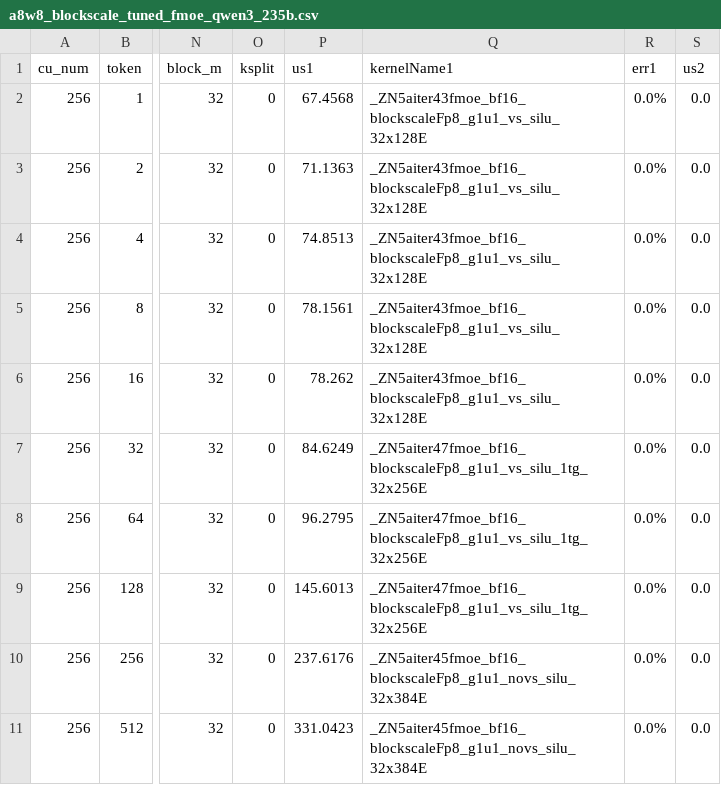
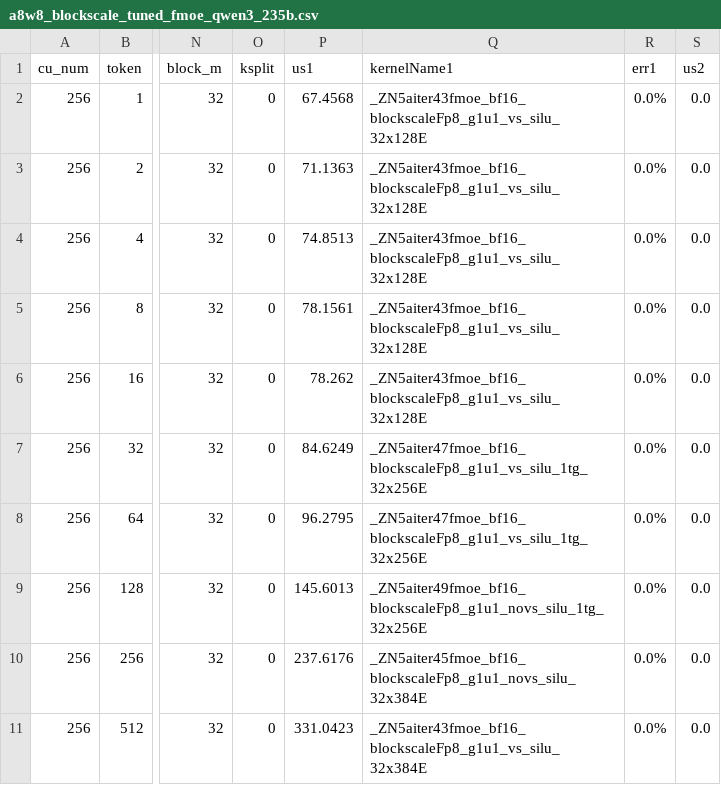
Before and after one commit to gronsti-amd/aiter, a CSV file: aiter/configs/model_configs/a8w8_blockscale_tuned_fmoe_qwen3_235b.csv, drawn as a sheet; only a part is shown, gaps mark what is left out; the diff names each change by its address in the sheet, - before the commit and + after, or states it on an @@ line.

Commit message:
revert back qwen3 config that should not be changed

```diff
--- a/aiter/configs/model_configs/a8w8_blockscale_tuned_fmoe_qwen3_235b.csv
+++ b/aiter/configs/model_configs/a8w8_blockscale_tuned_fmoe_qwen3_235b.csv
-Q9 (kernelName1): _ZN5aiter47fmoe_bf16_blockscaleFp8_g1u1_vs_silu_1tg_32x256E
+Q9 (kernelName1): _ZN5aiter49fmoe_bf16_blockscaleFp8_g1u1_novs_silu_1tg_32x256E
-Q11 (kernelName1): _ZN5aiter45fmoe_bf16_blockscaleFp8_g1u1_novs_silu_32x384E
+Q11 (kernelName1): _ZN5aiter43fmoe_bf16_blockscaleFp8_g1u1_vs_silu_32x384E
```
